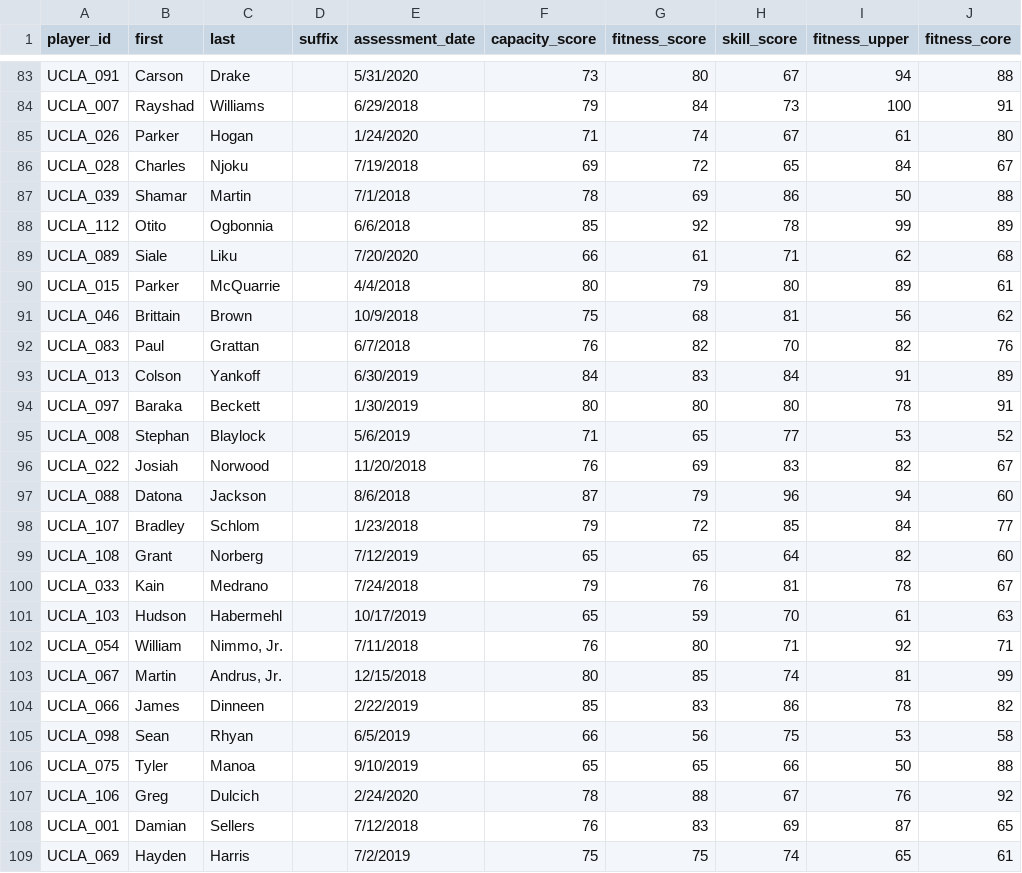
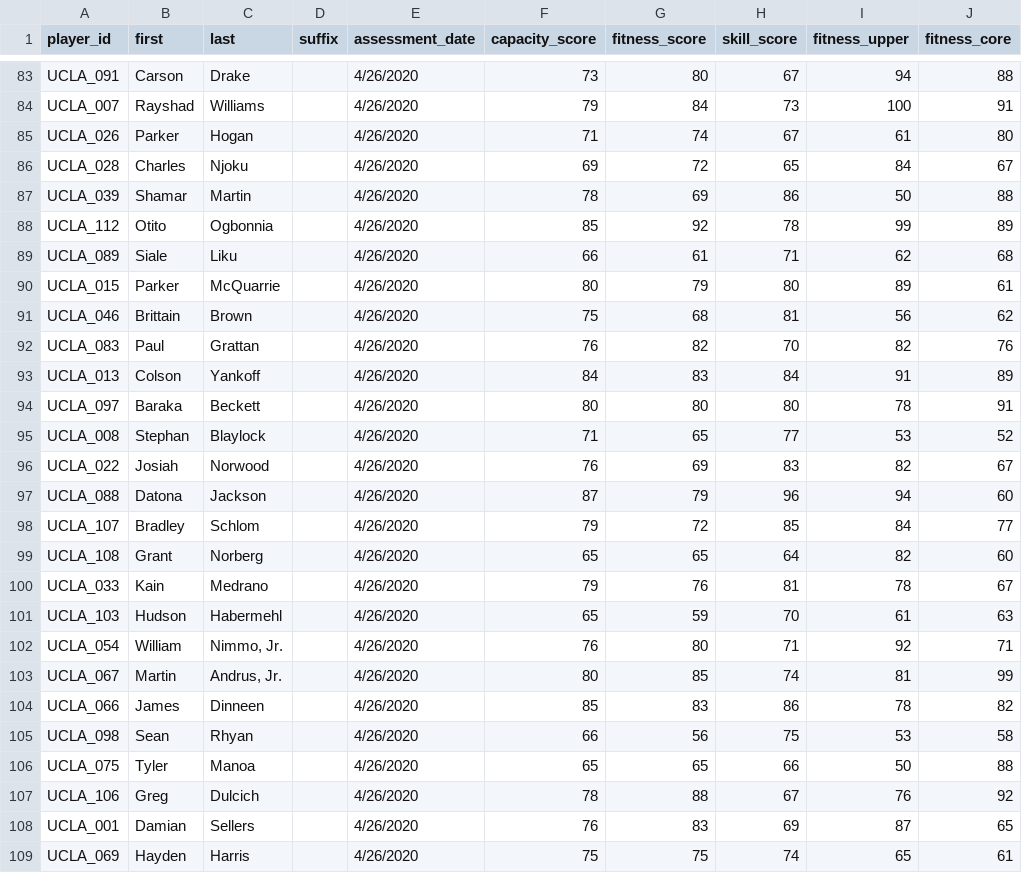
Before and after one commit to breakawaydata/csu-app, a CSV file: src/data/production/capacity_data.csv, drawn as a sheet; only a part is shown, gaps mark what is left out; the diff covers the shown part only; the diff names each change by its address in the sheet, - before the commit and + after, or states it on an @@ line.

```diff
--- a/src/data/production/capacity_data.csv
+++ b/src/data/production/capacity_data.csv
-E83 (assessment_date): 5/31/2020
+E83 (assessment_date): 4/26/2020
-E84 (assessment_date): 6/29/2018
+E84 (assessment_date): 4/26/2020
-E85 (assessment_date): 1/24/2020
+E85 (assessment_date): 4/26/2020
-E86 (assessment_date): 7/19/2018
+E86 (assessment_date): 4/26/2020
-E87 (assessment_date): 7/1/2018
+E87 (assessment_date): 4/26/2020
-E88 (assessment_date): 6/6/2018
+E88 (assessment_date): 4/26/2020
-E89 (assessment_date): 7/20/2020
+E89 (assessment_date): 4/26/2020
-E90 (assessment_date): 4/4/2018
+E90 (assessment_date): 4/26/2020
-E91 (assessment_date): 10/9/2018
+E91 (assessment_date): 4/26/2020
-E92 (assessment_date): 6/7/2018
+E92 (assessment_date): 4/26/2020
-E93 (assessment_date): 6/30/2019
+E93 (assessment_date): 4/26/2020
-E94 (assessment_date): 1/30/2019
+E94 (assessment_date): 4/26/2020
-E95 (assessment_date): 5/6/2019
+E95 (assessment_date): 4/26/2020
-E96 (assessment_date): 11/20/2018
+E96 (assessment_date): 4/26/2020
-E97 (assessment_date): 8/6/2018
+E97 (assessment_date): 4/26/2020
-E98 (assessment_date): 1/23/2018
+E98 (assessment_date): 4/26/2020
-E99 (assessment_date): 7/12/2019
+E99 (assessment_date): 4/26/2020
-E100 (assessment_date): 7/24/2018
+E100 (assessment_date): 4/26/2020
-E101 (assessment_date): 10/17/2019
+E101 (assessment_date): 4/26/2020
-E102 (assessment_date): 7/11/2018
+E102 (assessment_date): 4/26/2020
-E103 (assessment_date): 12/15/2018
+E103 (assessment_date): 4/26/2020
-E104 (assessment_date): 2/22/2019
+E104 (assessment_date): 4/26/2020
-E105 (assessment_date): 6/5/2019
+E105 (assessment_date): 4/26/2020
-E106 (assessment_date): 9/10/2019
+E106 (assessment_date): 4/26/2020
-E107 (assessment_date): 2/24/2020
+E107 (assessment_date): 4/26/2020
-E108 (assessment_date): 7/12/2018
+E108 (assessment_date): 4/26/2020
-E109 (assessment_date): 7/2/2019
+E109 (assessment_date): 4/26/2020
```
Also changed, not shown: 94 edited cells elsewhere in this file, 2 other files.
